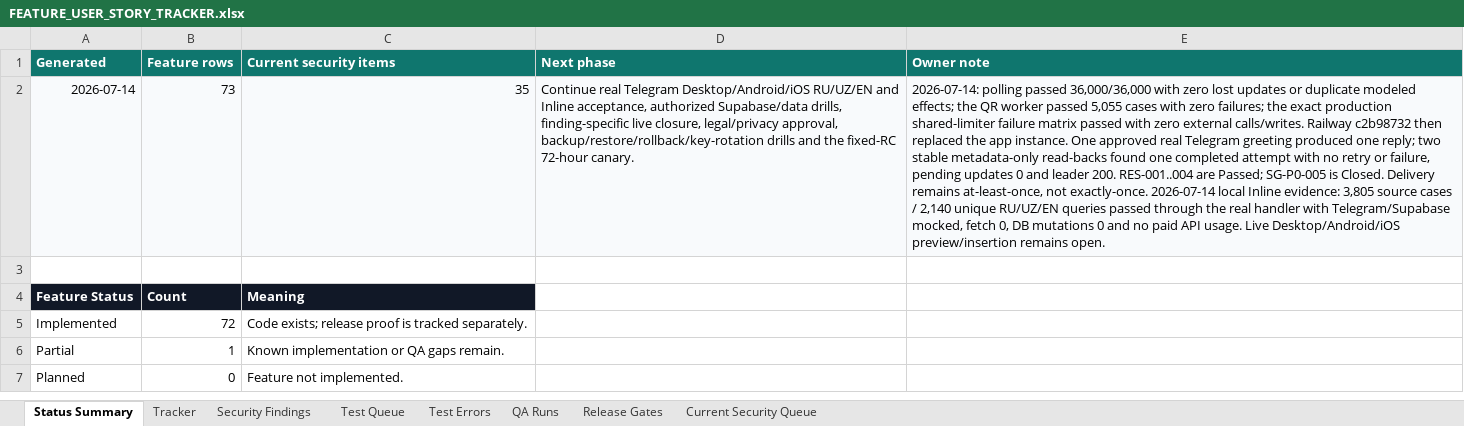
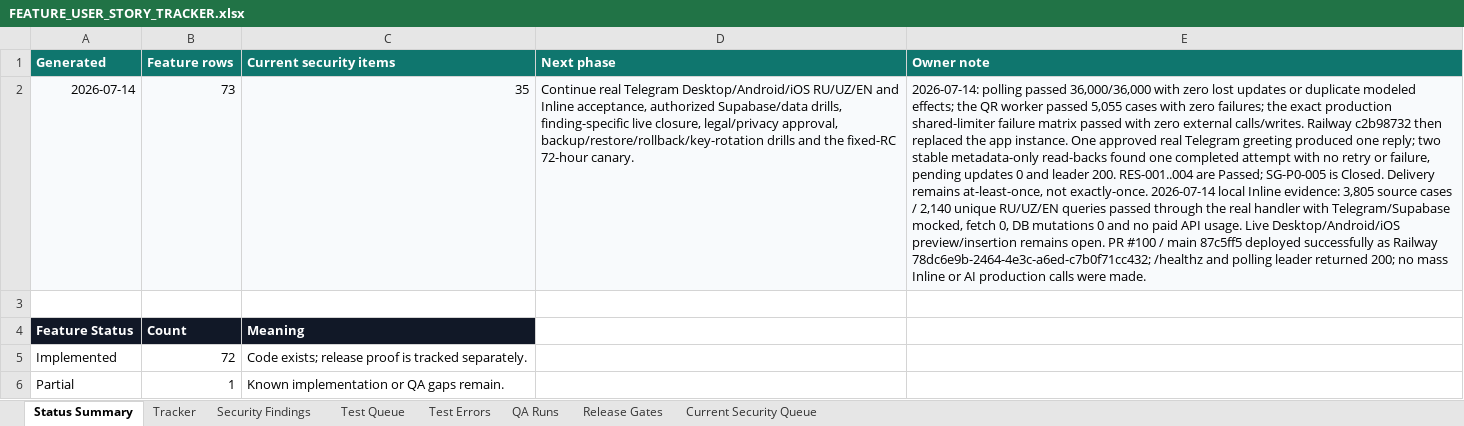
Before and after one commit to Web-pixel-creator/Scam-guard-Main, an Excel workbook: ai_docs/FEATURE_USER_STORY_TRACKER.xlsx, sheet Status Summary, drawn as a sheet; only a part is shown; the shorter side is filled out with more unchanged rows; values as stored, in another font and other column widths than the file's, no borders; conditional formats not drawn; the diff names each change by its address in the sheet, - before the commit and + after, or states it on an @@ line.

Commit message:
Record Inline corpus deployment evidence

```diff
--- a/ai_docs/FEATURE_USER_STORY_TRACKER.xlsx (sheet Status Summary)
+++ b/ai_docs/FEATURE_USER_STORY_TRACKER.xlsx (sheet Status Summary)
-E2 (Owner note): …remains open.
+E2 (Owner note): …remains open. PR #100 / main 87c5ff5 deployed successfully as Railway 78dc6e9b-2464-4e3c-a6ed-c7b0f71cc432; /healthz and polling leader returned 200; no mass Inline or AI production calls were made.
```
Also changed, not shown: sheet QA Runs, sheet Release Gates, sheet Tracker, 2 other files.
